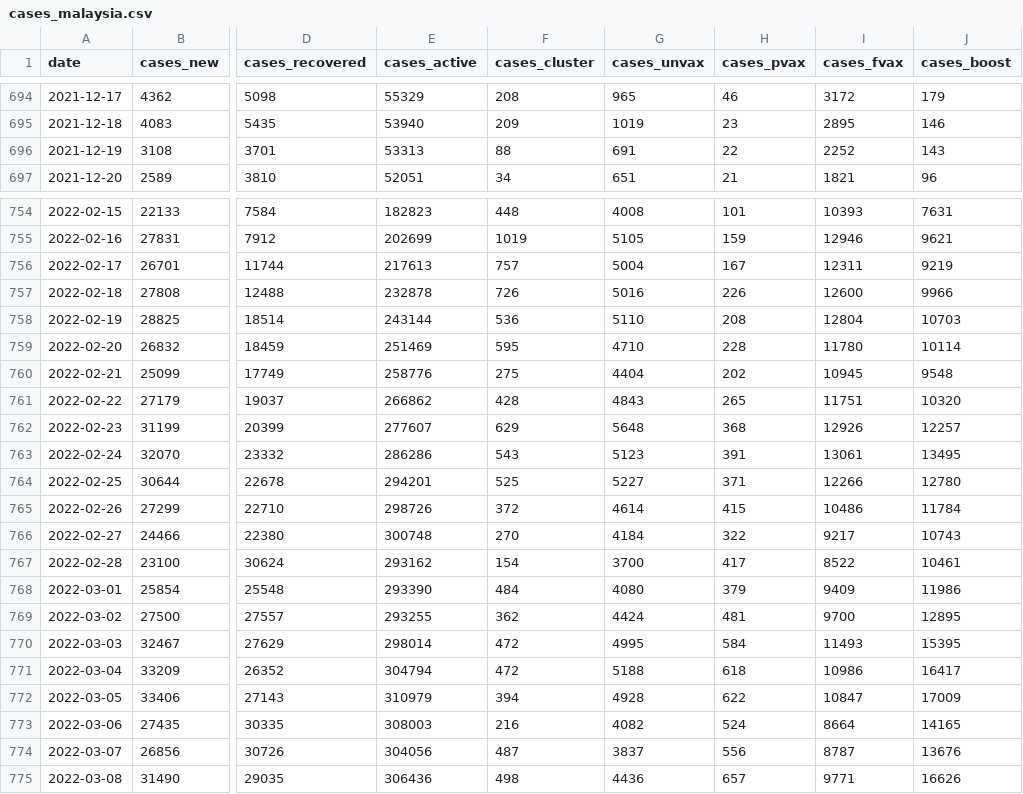
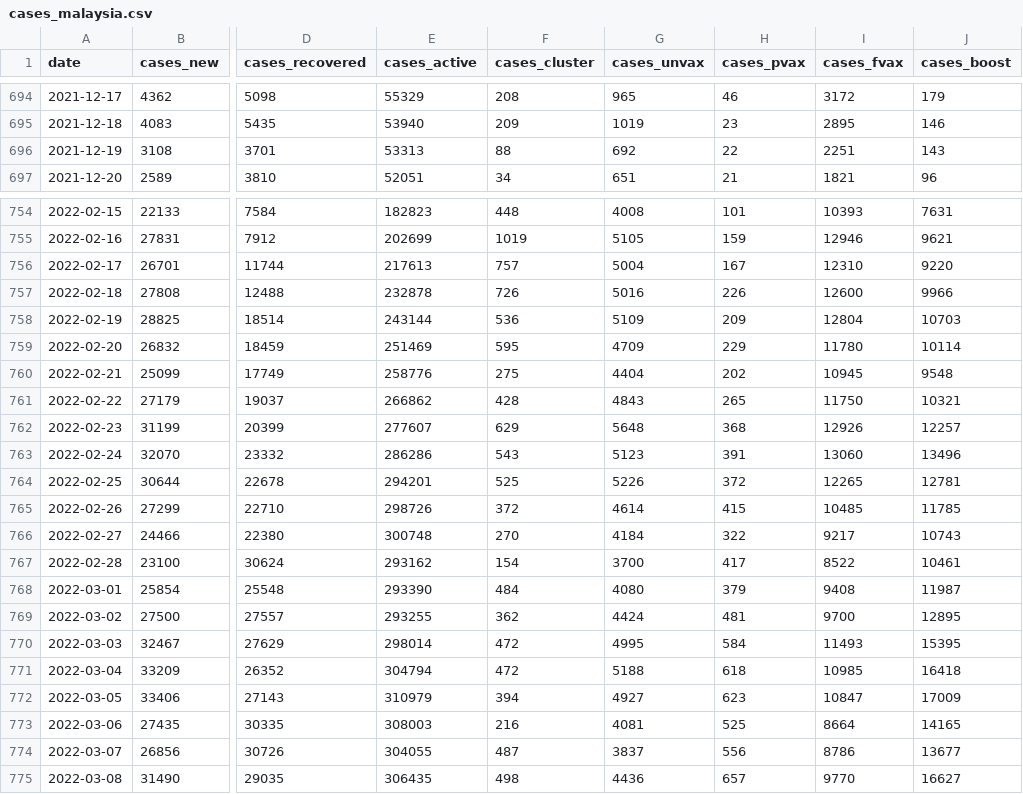
Before and after one commit to MoH-Malaysia/covid19-public, a CSV file: epidemic/cases_malaysia.csv, drawn as a sheet; only a part is shown, gaps mark what is left out; the diff covers the shown part only; the diff names each change by its address in the sheet, - before the commit and + after, or states it on an @@ line.

```diff
--- a/epidemic/cases_malaysia.csv
+++ b/epidemic/cases_malaysia.csv
-G696 (cases_unvax): 691
+G696 (cases_unvax): 692
-I696 (cases_fvax): 2252
+I696 (cases_fvax): 2251
-I756 (cases_fvax): 12311
+I756 (cases_fvax): 12310
-J756 (cases_boost): 9219
+J756 (cases_boost): 9220
-G758 (cases_unvax): 5110
+G758 (cases_unvax): 5109
-H758 (cases_pvax): 208
+H758 (cases_pvax): 209
-G759 (cases_unvax): 4710
+G759 (cases_unvax): 4709
-H759 (cases_pvax): 228
+H759 (cases_pvax): 229
-I761 (cases_fvax): 11751
+I761 (cases_fvax): 11750
-J761 (cases_boost): 10320
+J761 (cases_boost): 10321
-I763 (cases_fvax): 13061
+I763 (cases_fvax): 13060
-J763 (cases_boost): 13495
+J763 (cases_boost): 13496
-G764 (cases_unvax): 5227
+G764 (cases_unvax): 5226
-H764 (cases_pvax): 371
+H764 (cases_pvax): 372
-I764 (cases_fvax): 12266
+I764 (cases_fvax): 12265
-J764 (cases_boost): 12780
+J764 (cases_boost): 12781
-I765 (cases_fvax): 10486
+I765 (cases_fvax): 10485
-J765 (cases_boost): 11784
+J765 (cases_boost): 11785
-I768 (cases_fvax): 9409
+I768 (cases_fvax): 9408
-J768 (cases_boost): 11986
+J768 (cases_boost): 11987
-I771 (cases_fvax): 10986
+I771 (cases_fvax): 10985
-J771 (cases_boost): 16417
+J771 (cases_boost): 16418
-G772 (cases_unvax): 4928
+G772 (cases_unvax): 4927
-H772 (cases_pvax): 622
+H772 (cases_pvax): 623
-G773 (cases_unvax): 4082
+G773 (cases_unvax): 4081
-H773 (cases_pvax): 524
+H773 (cases_pvax): 525
-E774 (cases_active): 304056
+E774 (cases_active): 304055
-I774 (cases_fvax): 8787
+I774 (cases_fvax): 8786
-J774 (cases_boost): 13676
+J774 (cases_boost): 13677
-E775 (cases_active): 306436
+E775 (cases_active): 306435
-I775 (cases_fvax): 9771
+I775 (cases_fvax): 9770
-J775 (cases_boost): 16626
+J775 (cases_boost): 16627
```
Also changed, not shown: 88 edited cells elsewhere in this file, epidemic/cases_age.csv, epidemic/cases_state.csv, 7 other files.
